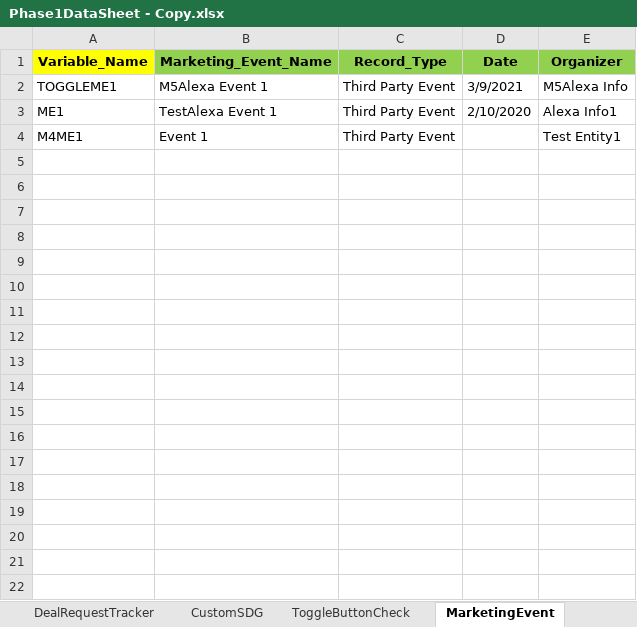
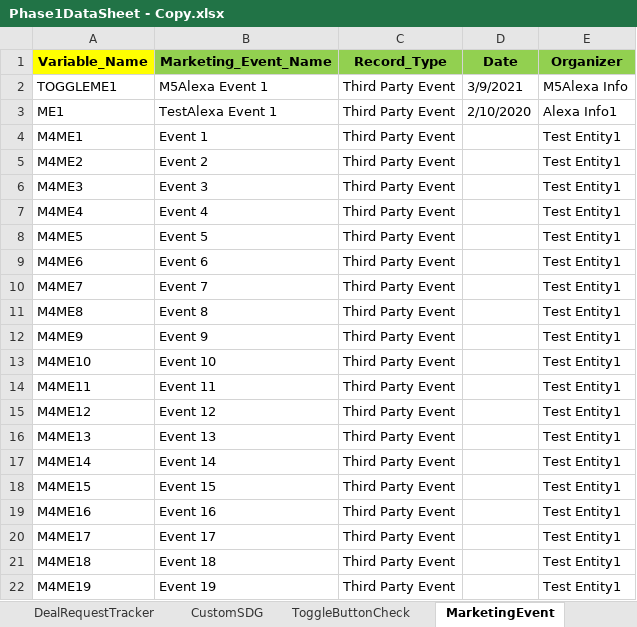
Before and after one commit to NitinNavatar/PE4.7, an Excel workbook: Phase1DataSheet - Copy.xlsx, sheet MarketingEvent, drawn as a sheet; values as stored, in another font and other column widths than the file's, no borders; the diff names each change by its address in the sheet, - before the commit and + after, or states it on an @@ line.

```diff
--- a/Phase1DataSheet - Copy.xlsx (sheet MarketingEvent)
+++ b/Phase1DataSheet - Copy.xlsx (sheet MarketingEvent)
+row 5: M4ME2 | Event 2 | Third Party Event |  | Test Entity1
+row 6: M4ME3 | Event 3 | Third Party Event |  | Test Entity1
+row 7: M4ME4 | Event 4 | Third Party Event |  | Test Entity1
+row 8: M4ME5 | Event 5 | Third Party Event |  | Test Entity1
+row 9: M4ME6 | Event 6 | Third Party Event |  | Test Entity1
+row 10: M4ME7 | Event 7 | Third Party Event |  | Test Entity1
+row 11: M4ME8 | Event 8 | Third Party Event |  | Test Entity1
+row 12: M4ME9 | Event 9 | Third Party Event |  | Test Entity1
+row 13: M4ME10 | Event 10 | Third Party Event |  | Test Entity1
+row 14: M4ME11 | Event 11 | Third Party Event |  | Test Entity1
+row 15: M4ME12 | Event 12 | Third Party Event |  | Test Entity1
+row 16: M4ME13 | Event 13 | Third Party Event |  | Test Entity1
+row 17: M4ME14 | Event 14 | Third Party Event |  | Test Entity1
+row 18: M4ME15 | Event 15 | Third Party Event |  | Test Entity1
+row 19: M4ME16 | Event 16 | Third Party Event |  | Test Entity1
+row 20: M4ME17 | Event 17 | Third Party Event |  | Test Entity1
+row 21: M4ME18 | Event 18 | Third Party Event |  | Test Entity1
+row 22: M4ME19 | Event 19 | Third Party Event |  | Test Entity1
```
Also changed, not shown: sheet FilePath, sheet Entities, sheet Contacts, sheet Fund, sheet UploadImageData, sheet Deal, other sheet tabs, Phase1DataSheet.xlsx, TestCases - Copy.xlsx, 1 other file.
